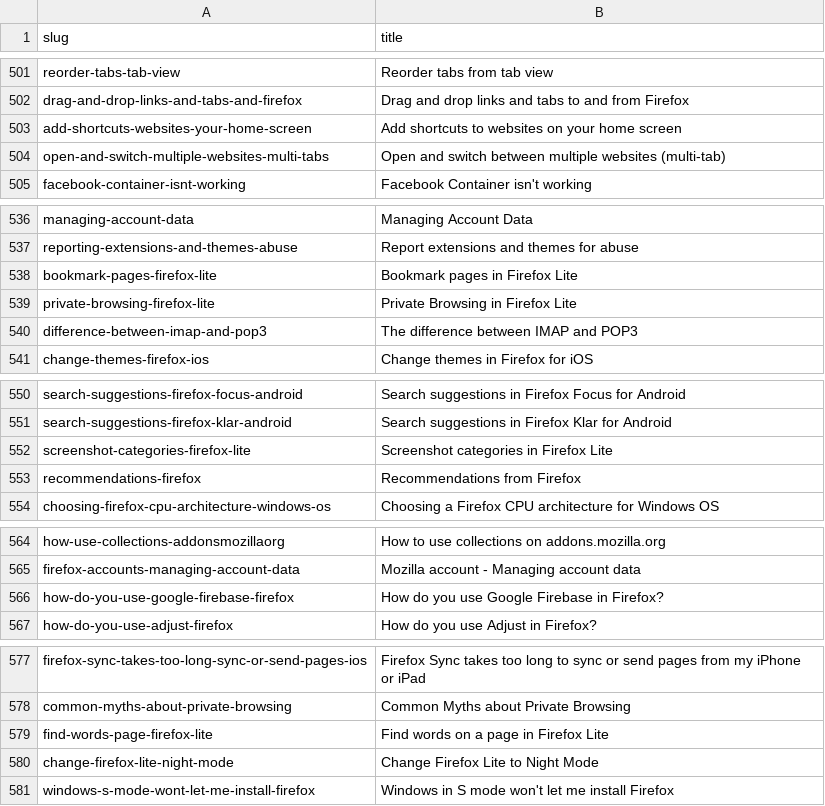
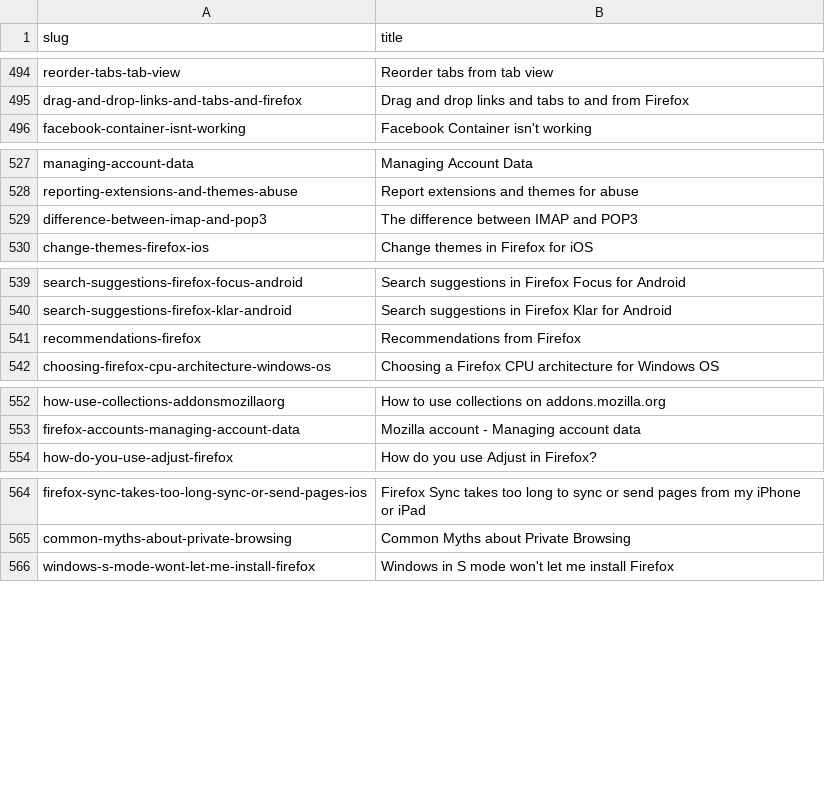
Before and after one commit to thunderbird/github-action-thunderbird-kb, a CSV file: allproducts-kb-title-slug-all-articles.csv, drawn as a sheet; only a part is shown, gaps mark what is left out; the diff covers the shown part only.

```diff
--- a/allproducts-kb-title-slug-all-articles.csv
+++ b/allproducts-kb-title-slug-all-articles.csv
@@ -502,4 +495,2 @@ reorder-tabs-tab-view,Reorder tabs from tab view
 drag-and-drop-links-and-tabs-and-firefox,Drag and drop links and tabs to and from Firefox
-add-shortcuts-websites-your-home-screen,Add shortcuts to websites on your home screen
-open-and-switch-multiple-websites-multi-tabs,Open and switch between multiple websites (multi-tab)
 facebook-container-isnt-working,Facebook Container isn't working
@@ -537,4 +528,2 @@ managing-account-data,Managing Account Data
 reporting-extensions-and-themes-abuse,Report extensions and themes for abuse
-bookmark-pages-firefox-lite,Bookmark pages in Firefox Lite
-private-browsing-firefox-lite,Private Browsing in Firefox Lite
 difference-between-imap-and-pop3,The difference between IMAP and POP3
@@ -551,3 +540,2 @@ search-suggestions-firefox-focus-android,Search suggestions in Firefox Focus for
 search-suggestions-firefox-klar-android,Search suggestions in Firefox Klar for Android
-screenshot-categories-firefox-lite,Screenshot categories in Firefox Lite
 recommendations-firefox,Recommendations from Firefox
@@ -565,3 +553,2 @@ how-use-collections-addonsmozillaorg,How to use collections on addons.mozilla.or
 firefox-accounts-managing-account-data,Mozilla account - Managing account data
-how-do-you-use-google-firebase-firefox,How do you use Google Firebase in Firefox?
 how-do-you-use-adjust-firefox,How do you use Adjust in Firefox?
@@ -578,4 +565,2 @@ firefox-sync-takes-too-long-sync-or-send-pages-ios,Firefox Sync takes too long t
 common-myths-about-private-browsing,Common Myths about Private Browsing
-find-words-page-firefox-lite,Find words on a page in Firefox Lite
-change-firefox-lite-night-mode,Change Firefox Lite to Night Mode
 windows-s-mode-wont-let-me-install-firefox,Windows in S mode won't let me install Firefox
```
Also changed, not shown: 21 removed rows elsewhere in this file, 1 other file.
